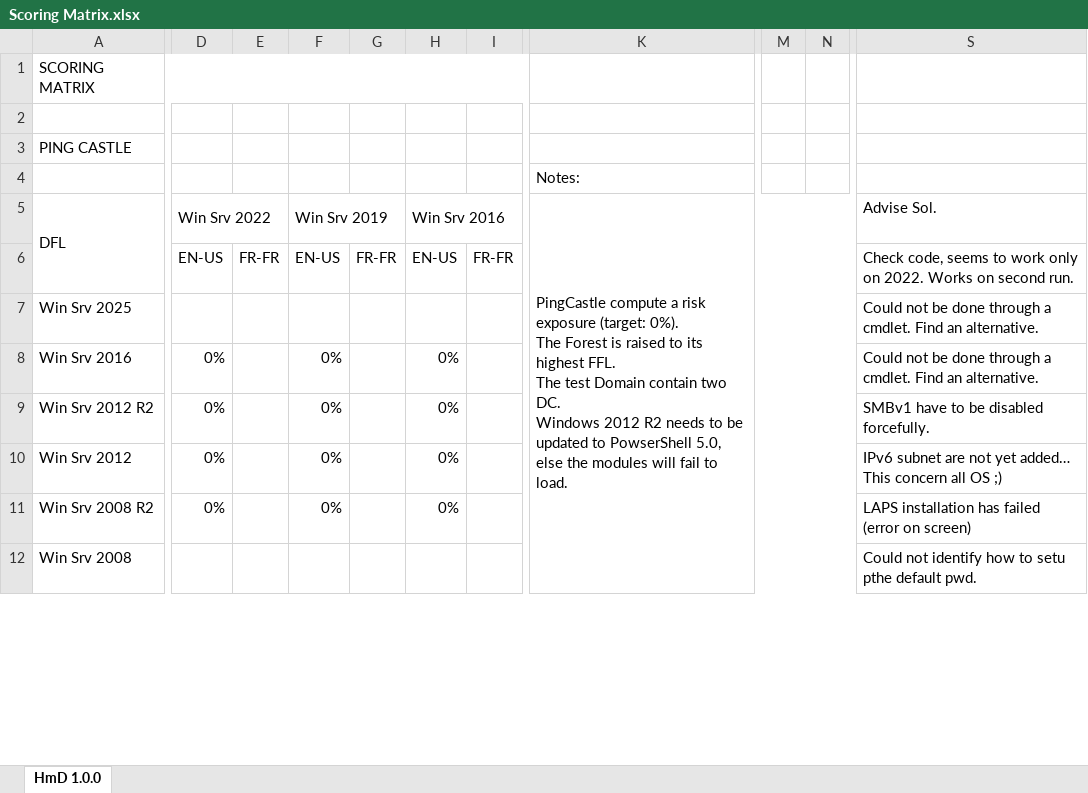
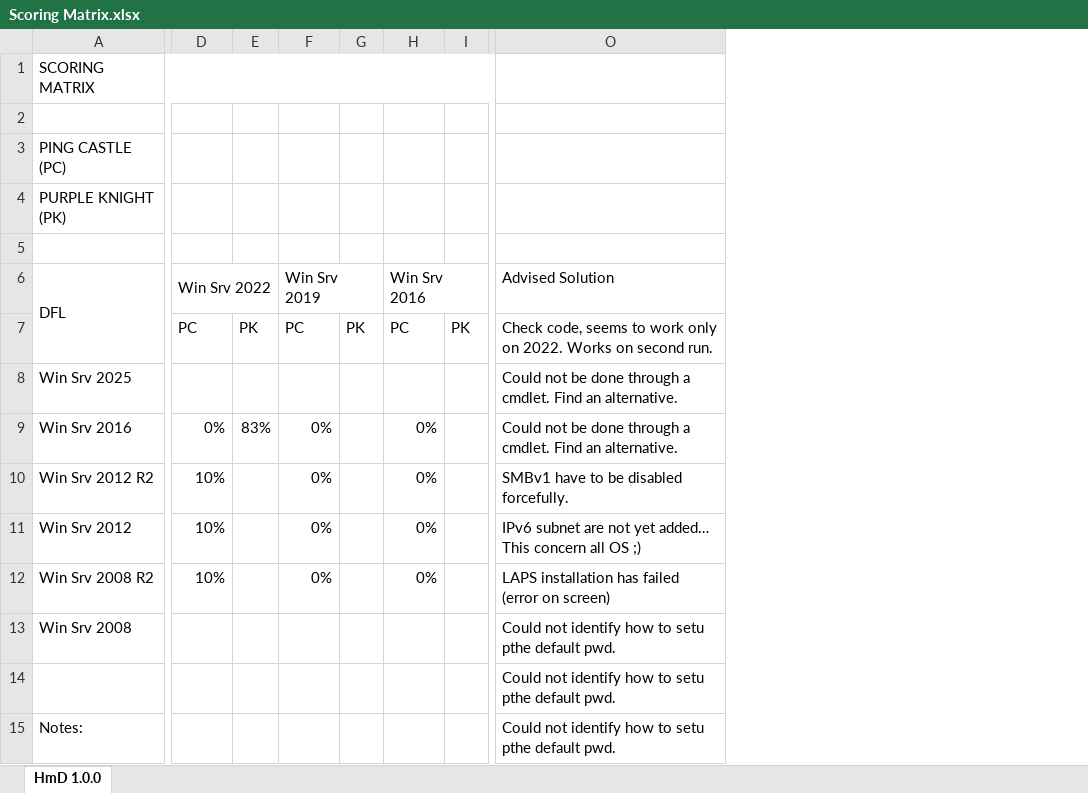
Before and after one commit to LoicVeirman/Hello-My-Dir, an Excel workbook: _ToDo/Scoring Matrix.xlsx, sheet HmD 1.0.0, drawn as a sheet; only a part is shown, gaps mark what is left out; values as stored, in another font and other column widths than the file's, no cell formats; conditional formats and table styles not drawn; removed rows and columns are numbered as before the commit, all else as after; rows hold the shown columns only; ↵ is a line break in a cell; the diff covers the shown part only; the diff names each change by its address in the sheet, - before the commit and + after, or states it on an @@ line.

Commit message:
Update Purple Knight

```diff
--- a/_ToDo/Scoring Matrix.xlsx (sheet HmD 1.0.0)
+++ b/_ToDo/Scoring Matrix.xlsx (sheet HmD 1.0.0)
-column E, row 6: FR-FR
+column E, rows 7-9: PK |  | 83%
-column G, row 6: FR-FR
+column G, row 7: PK
-column I, row 6: FR-FR
+column I, row 7: PK
-column K, rows 4-5: Notes: | PingCastle compute a risk exposure (target: 0%). ↵ The Forest is raised to its highest FFL. ↵ The test Domain contain two DC. ↵ Windows 2012 R2 needs to be updated to PowserShell 5.0, else the modules will fail to load.
-column M, empty
-column N, empty
-A3 (DFL): PING CASTLE
+A3 (DFL): PING CASTLE (PC)
+row 4: PURPLE KNIGHT (PK)
-O6: Advise Sol.
+O6: Advised Solution
-D7 (Win Srv 2022): EN-US
+D7 (Win Srv 2022): PC
-F7 (Win Srv 2019): EN-US
+F7 (Win Srv 2019): PC
-H7 (Win Srv 2016): EN-US
+H7 (Win Srv 2016): PC
-D10:D12 (Win Srv 2022): 0%
+D10:D12 (Win Srv 2022): 10%
+row 14:  |  |  |  |  |  |  | Could not identify how to setu pthe default pwd.
+row 15: Notes: |  |  |  |  |  |  | Could not identify how to setu pthe default pwd.
```
Also changed, not shown: 9 added rows, 1 removed row and 1 removed column elsewhere in this sheet, cell formats, 18 other files.
